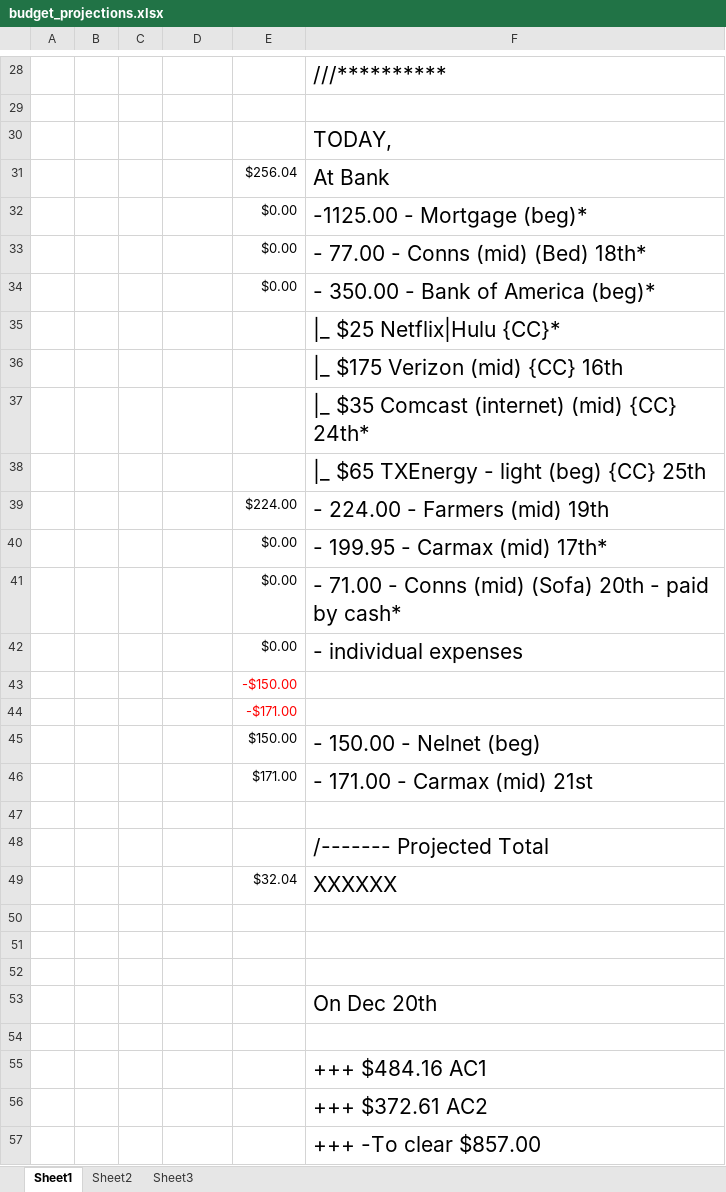
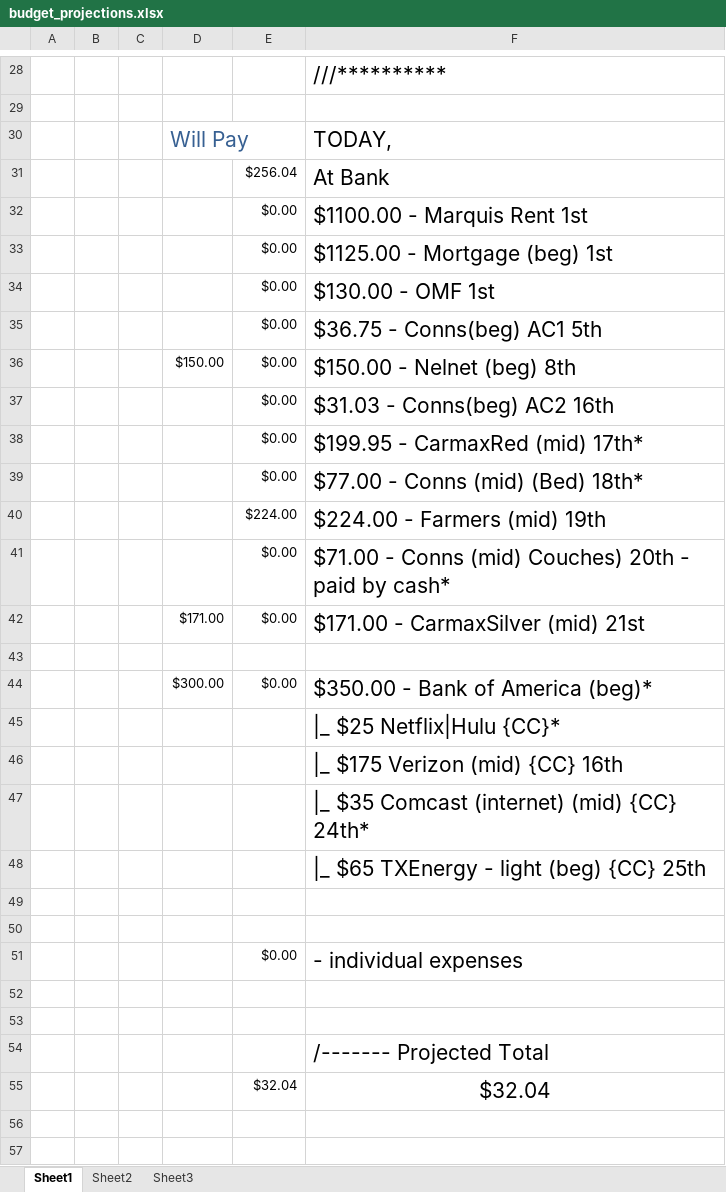
Before and after one commit to jag915qb/breakfastatnoon, an Excel workbook: budget_projections.xlsx, sheet Sheet1, drawn as a sheet; only a part is shown, gaps mark what is left out; the shorter side is filled out with more unchanged rows; values as stored, in another font and other column widths than the file's, no borders; removed rows and columns are numbered as before the commit, all else as after; the diff covers the shown part only; the diff names each change by its address in the sheet, - before the commit and + after, or states it on an @@ line.

Commit message:
budget updates

```diff
--- a/budget_projections.xlsx (sheet Sheet1)
+++ b/budget_projections.xlsx (sheet Sheet1)
-D30: (empty)
+D30: Will Pay
+row 32:  |  |  |  | $0.00 | $1100.00 - Marquis Rent 1st
-F33: -1125.00 - Mortgage (beg)*
+F33: $1125.00 - Mortgage (beg) 1st
+row 34:  |  |  |  | $0.00 | $130.00 - OMF 1st
+row 35:  |  |  |  | $0.00 | $36.75 - Conns(beg) AC1 5th
+row 36:  |  |  | $150.00 | $0.00 | $150.00 - Nelnet (beg) 8th
+row 37:  |  |  |  | $0.00 | $31.03 - Conns(beg) AC2 16th
+row 38:  |  |  |  | $0.00 | $199.95 - CarmaxRed (mid) 17th*
-F39: - 77.00 - Conns (mid) (Bed) 18th*
+F39: $77.00 - Conns (mid) (Bed) 18th*
+row 40:  |  |  |  | $224.00 | $224.00 - Farmers (mid) 19th
-F41: - 350.00 - Bank of America (beg)*
+F41: $71.00 - Conns (mid) Couches) 20th - paid by cash*
+row 42:  |  |  | $171.00 | $0.00 | $171.00 - CarmaxSilver (mid) 21st
+row 43: (empty)
+row 44:  |  |  | $300.00 | $0.00 | $350.00 - Bank of America (beg)*
-row 49:  |  |  |  | $224.00 | - 224.00 - Farmers (mid) 19th
+row 49: (empty)
-row 50:  |  |  |  | $0.00 | - 199.95 - Carmax (mid) 17th*
+row 50: (empty)
-row 41:  |  |  |  | $0.00 | - 71.00 - Conns (mid) (Sofa) 20th - paid by cash*
-E52: -$150.00
+E52: (empty)
-row 44:  |  |  |  | -$171.00
-row 45:  |  |  |  | $150.00 | - 150.00 - Nelnet (beg)
-row 46:  |  |  |  | $171.00 | - 171.00 - Carmax (mid) 21st
-F55: XXXXXX
+F55: $32.04
-F55 alignment: left
+F55 alignment: center
```
Also changed, not shown: 1 edited cell elsewhere in this sheet, formulas that keep their value.
